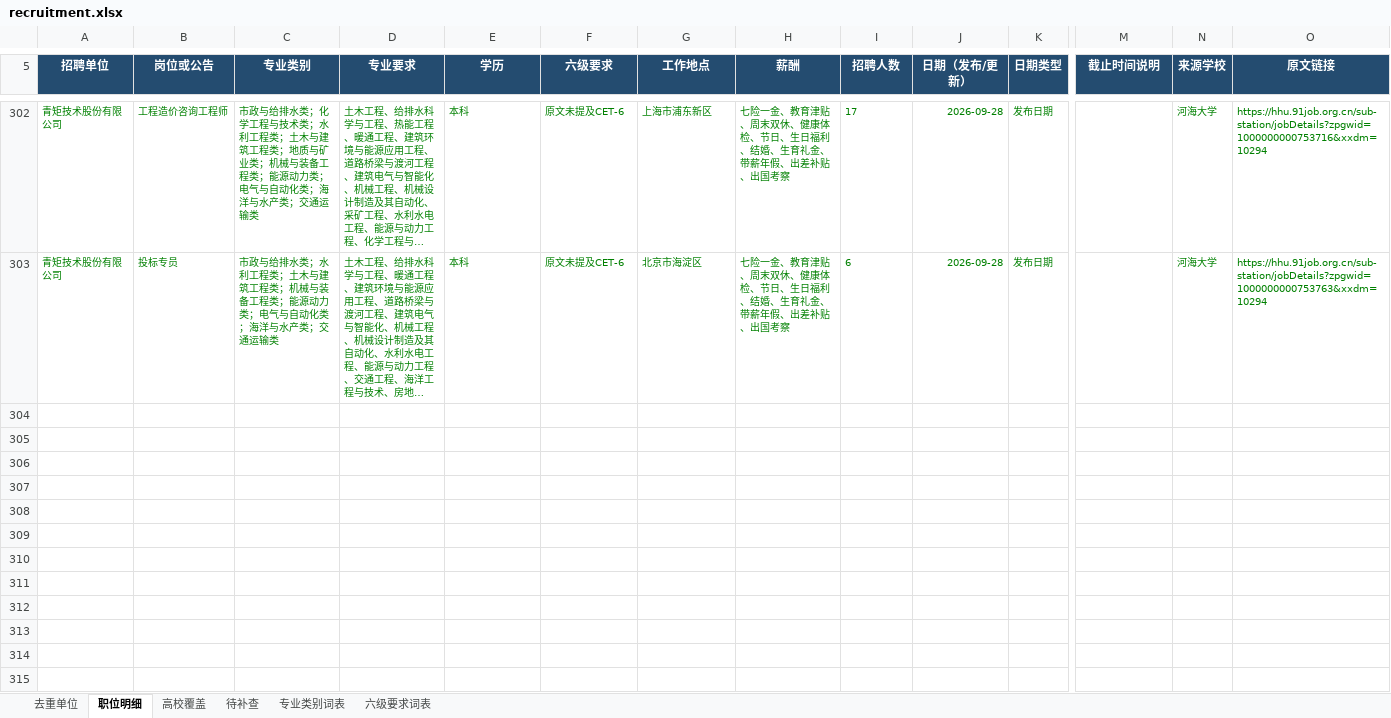
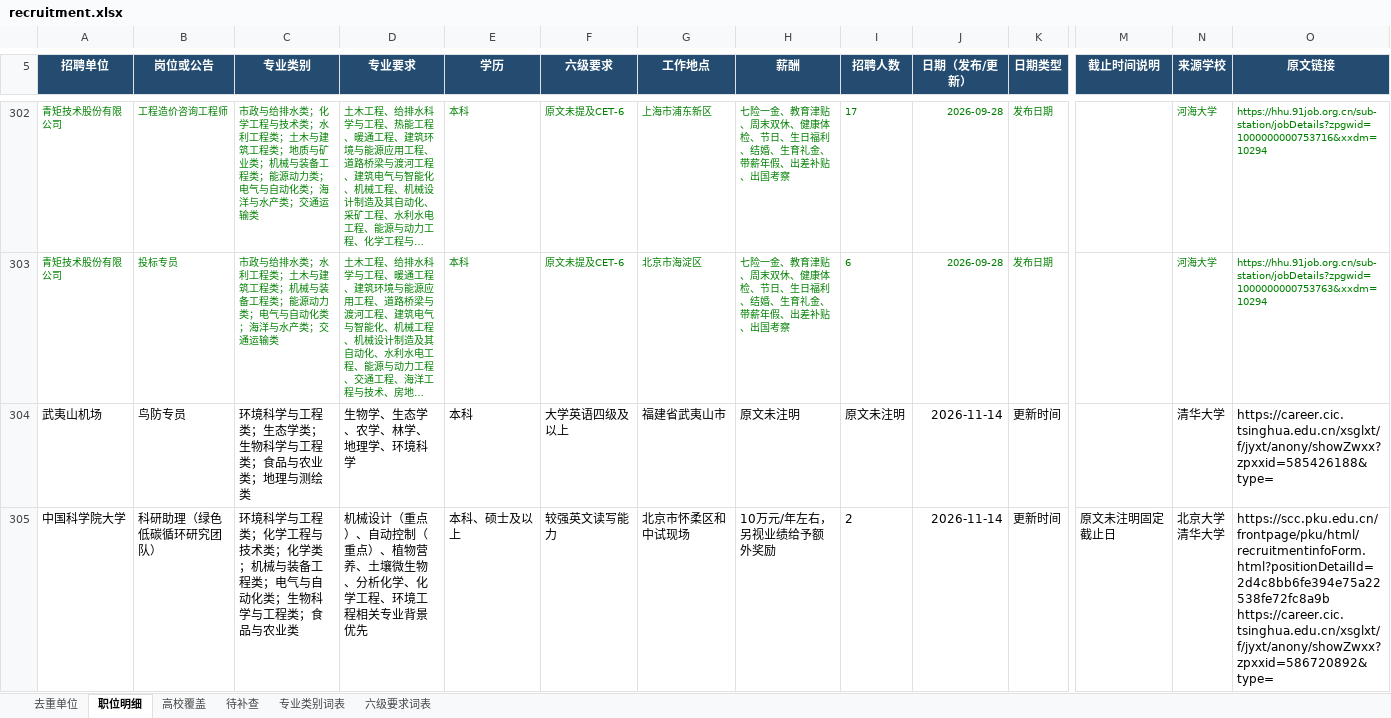
Before and after one commit to sch401/recruitment-jobs, an Excel workbook: env-jobs/recruitment.xlsx, sheet 职位明细, drawn as a sheet; only a part is shown, gaps mark what is left out; long unchanged cells end in …; values as stored, in another font and other column widths than the file's, no borders; table styles not drawn; rows hold the shown columns only; ↵ is a line break in a cell; the diff covers the shown part only; the diff names each change by its address in the sheet, - before the commit and + after, or states it on an @@ line.

```diff
--- a/env-jobs/recruitment.xlsx (sheet 职位明细)
+++ b/env-jobs/recruitment.xlsx (sheet 职位明细)
+row 304: 武夷山机场 | 鸟防专员 | 环境科学与工程类；生态学类；生物科学与工程类；食品与农业类；地理与测绘类 | 生物学、生态学、农学、林学、地理学、环境科学 | 本科 | 大学英语四级及以上 | 福建省武夷山市 | 原文未注明 | 原文未注明 | 2026-11-14 | 更新时间 |  | 清华大学 | https://career.cic.tsinghua.edu.cn/xsglxt/f/jyxt/anony/showZwxx?zpxxid=585426188&type=
+row 305: 中国科学院大学 | 科研助理（绿色低碳循环研究团队） | 环境科学与工程类；化学工程与技术类；化学类；机械与装备工程类；电气与自动化类；生物科学与工程类；食品与农业类 | 机械设计（重点）、自动控制（重点）、植物营养、土壤微生物、分析化学、化学工程、环境工程相关专业背景优先 | 本科、硕士及以上 | 较强英文读写能力 | 北京市怀柔区和中试现场 | 10万元/年左右，另视业绩给予额外奖励 | 2 | 2026-11-14 | 更新时间 | 原文未注明固定截止日 | 北京大学 ↵ 清华大学 | https://scc.pku.edu.cn/frontpage/pku/html/recruitmentinfoForm.html?positionDetailId=2d4c8bb6fe394e75a22538fe72fc8a9b ↵ https://career.cic.tsinghua.edu.cn/xsglxt/f/jyxt/anony/showZwxx?zpxxid=586720892&type=
```
Also changed, not shown: 1 added row and 35 edited cells elsewhere in this sheet, sheet 去重单位, sheet 待补查, sheet 高校覆盖, 3 other files.
